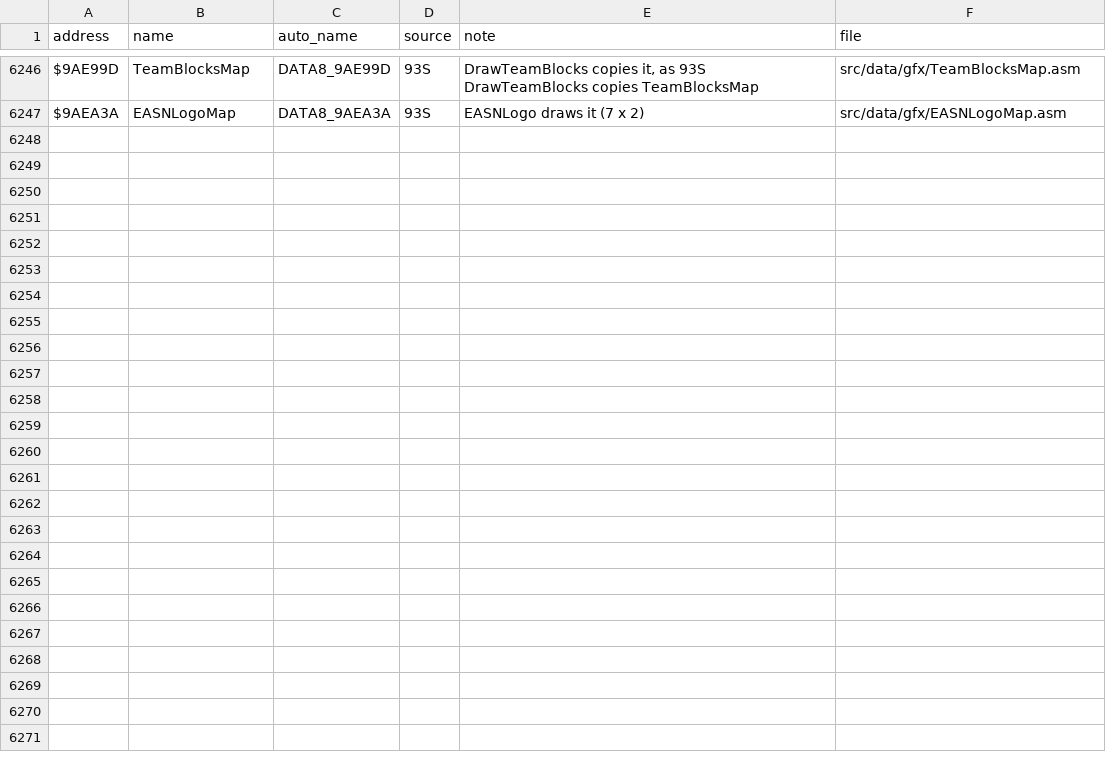
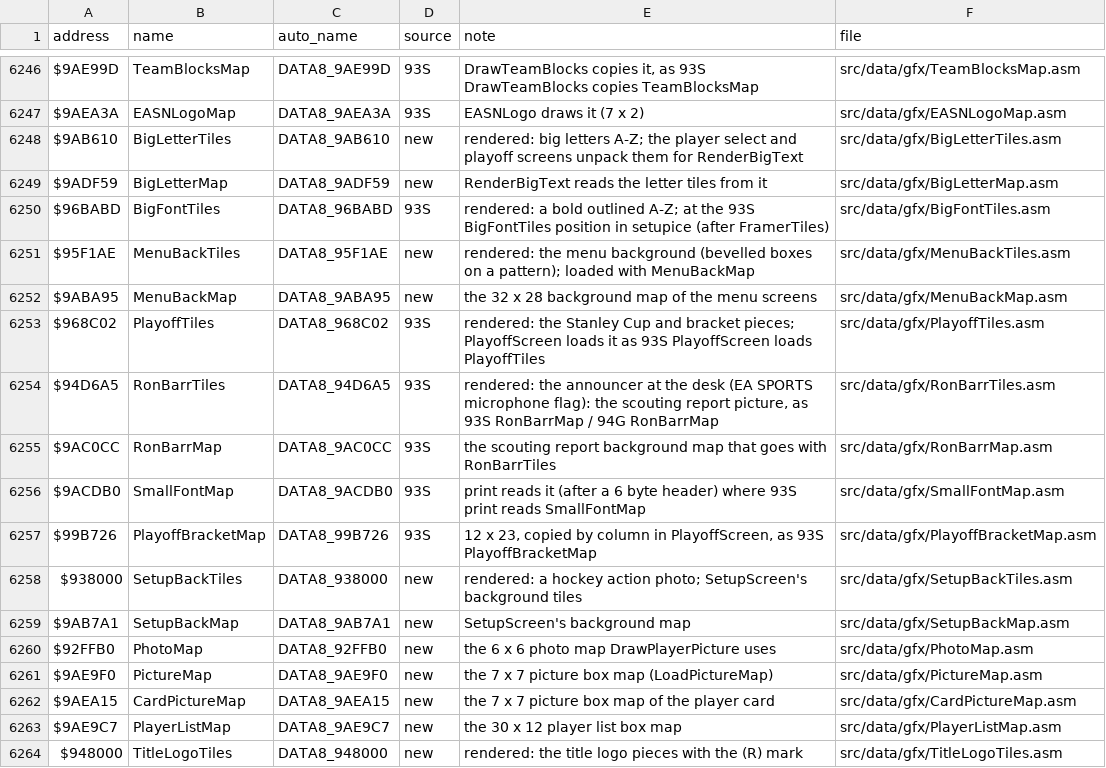
Before and after one commit to Mhopkinsinc/NHL94SNES, a CSV file: docs/name_map.csv, drawn as a sheet; only a part is shown, gaps mark what is left out.

```diff
--- a/docs/name_map.csv
+++ b/docs/name_map.csv
@@ -6247 +6247,18 @@ $9AE99D,TeamBlocksMap,DATA8_9AE99D,93S,"DrawTeamBlocks copies it, as 93S DrawTea
 $9AEA3A,EASNLogoMap,DATA8_9AEA3A,93S,EASNLogo draws it (7 x 2),src/data/gfx/EASNLogoMap.asm
+$9AB610,BigLetterTiles,DATA8_9AB610,new,rendered: big letters A-Z; the player select and playoff screens unpack them for RenderBigText,src/data/gfx/BigLetterTiles.asm
+$9ADF59,BigLetterMap,DATA8_9ADF59,new,RenderBigText reads the letter tiles from it,src/data/gfx/BigLetterMap.asm
+$96BABD,BigFontTiles,DATA8_96BABD,93S,rendered: a bold outlined A-Z; at the 93S BigFontTiles position in setupice (after FramerTiles),src/data/gfx/BigFontTiles.asm
+$95F1AE,MenuBackTiles,DATA8_95F1AE,new,rendered: the menu background (bevelled boxes on a pattern); loaded with MenuBackMap,src/data/gfx/MenuBackTiles.asm
+$9ABA95,MenuBackMap,DATA8_9ABA95,new,the 32 x 28 background map of the menu screens,src/data/gfx/MenuBackMap.asm
+$968C02,PlayoffTiles,DATA8_968C02,93S,rendered: the Stanley Cup and bracket pieces; PlayoffScreen loads it as 93S PlayoffScreen loads PlayoffTiles,src/data/gfx/PlayoffTiles.asm
+$94D6A5,RonBarrTiles,DATA8_94D6A5,93S,"rendered: the announcer at the desk (EA SPORTS microphone flag): the scouting report picture, as 93S RonBarrMap / 94G RonBarrMap",src/data/gfx/RonBarrTiles.asm
+$9AC0CC,RonBarrMap,DATA8_9AC0CC,93S,the scouting report background map that goes with RonBarrTiles,src/data/gfx/RonBarrMap.asm
+$9ACDB0,SmallFontMap,DATA8_9ACDB0,93S,print reads it (after a 6 byte header) where 93S print reads SmallFontMap,src/data/gfx/SmallFontMap.asm
+$99B726,PlayoffBracketMap,DATA8_99B726,93S,"12 x 23, copied by column in PlayoffScreen, as 93S PlayoffBracketMap",src/data/gfx/PlayoffBracketMap.asm
+$938000,SetupBackTiles,DATA8_938000,new,rendered: a hockey action photo; SetupScreen's background tiles,src/data/gfx/SetupBackTiles.asm
+$9AB7A1,SetupBackMap,DATA8_9AB7A1,new,SetupScreen's background map,src/data/gfx/SetupBackMap.asm
+$92FFB0,PhotoMap,DATA8_92FFB0,new,the 6 x 6 photo map DrawPlayerPicture uses,src/data/gfx/PhotoMap.asm
+$9AE9F0,PictureMap,DATA8_9AE9F0,new,the 7 x 7 picture box map (LoadPictureMap),src/data/gfx/PictureMap.asm
+$9AEA15,CardPictureMap,DATA8_9AEA15,new,the 7 x 7 picture box map of the player card,src/data/gfx/CardPictureMap.asm
+$9AE9C7,PlayerListMap,DATA8_9AE9C7,new,the 30 x 12 player list box map,src/data/gfx/PlayerListMap.asm
+$948000,TitleLogoTiles,DATA8_948000,new,rendered: the title logo pieces with the (R) mark,src/data/gfx/TitleLogoTiles.asm
```
Also changed, not shown: 56 other files.
